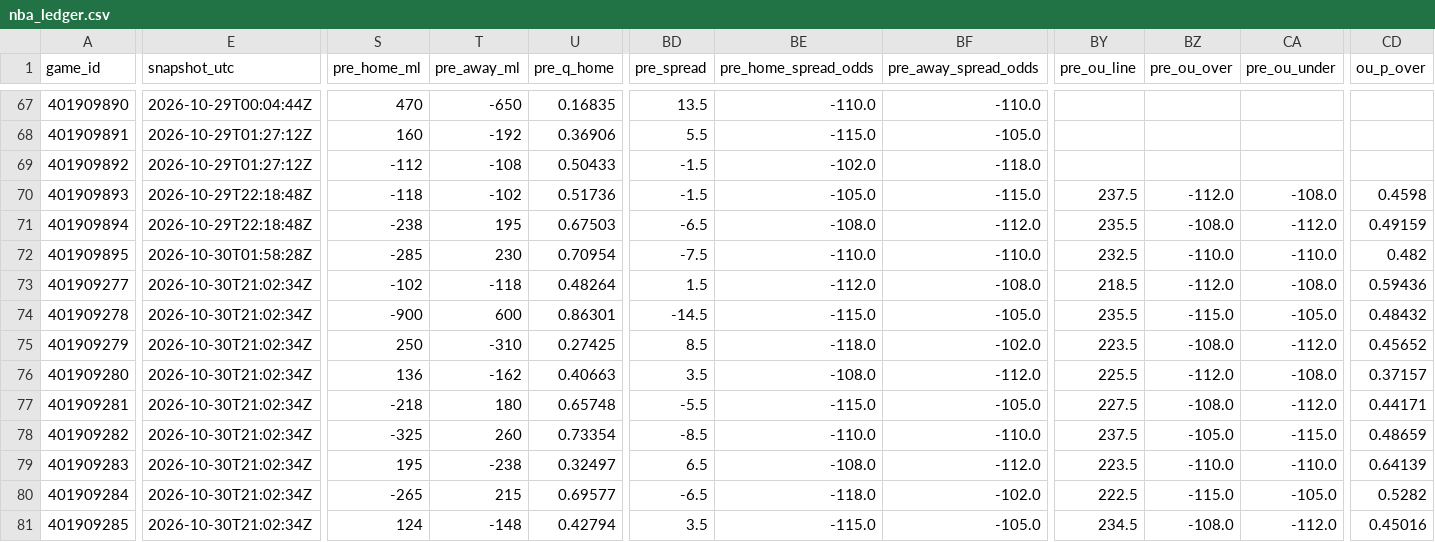
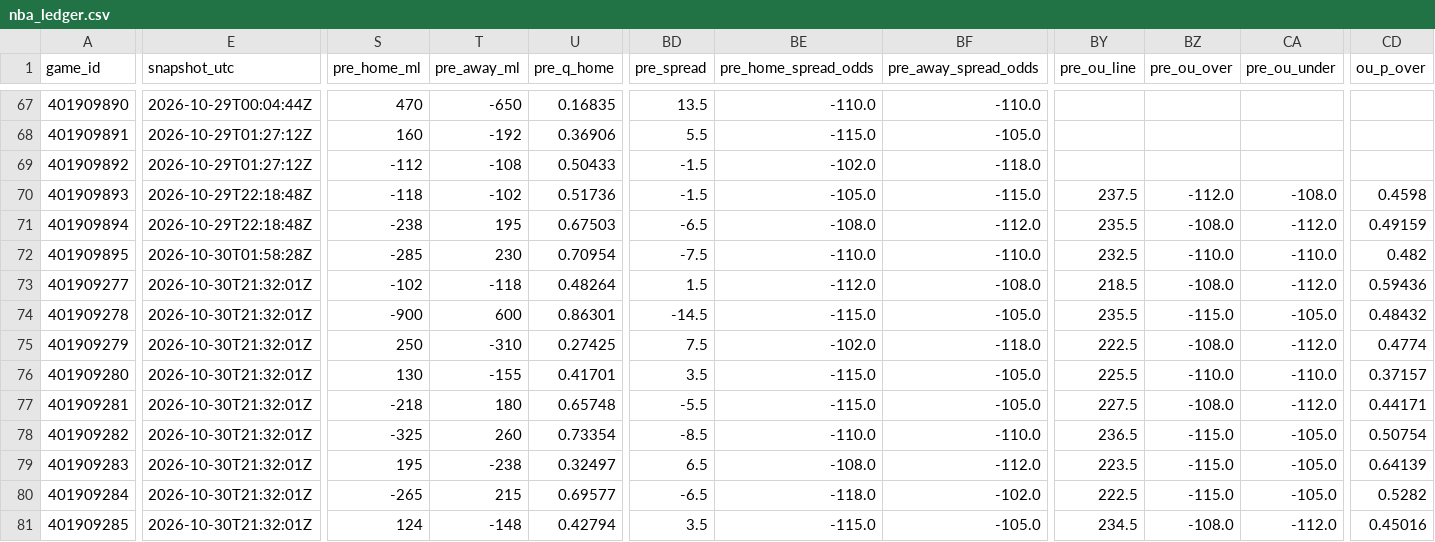
Before and after one commit to Dave356w/nba-matchups, a CSV file: data/nba_ledger.csv, drawn as a sheet; only a part is shown, gaps mark what is left out; the diff covers the shown part only; the diff names each change by its address in the sheet, - before the commit and + after, or states it on an @@ line.

```diff
--- a/data/nba_ledger.csv
+++ b/data/nba_ledger.csv
-E73:E81 (snapshot_utc): 2026-10-30T21:02:34Z
+E73:E81 (snapshot_utc): 2026-10-30T21:32:01Z
-BZ73 (pre_ou_over): -112.0
+BZ73 (pre_ou_over): -108.0
-CA73 (pre_ou_under): -108.0
+CA73 (pre_ou_under): -112.0
-BD75 (pre_spread): 8.5
+BD75 (pre_spread): 7.5
-BE75 (pre_home_spread_odds): -118.0
+BE75 (pre_home_spread_odds): -102.0
-BF75 (pre_away_spread_odds): -102.0
+BF75 (pre_away_spread_odds): -118.0
-BY75 (pre_ou_line): 223.5
+BY75 (pre_ou_line): 222.5
-CD75 (ou_p_over): 0.45652
+CD75 (ou_p_over): 0.4774
-S76 (pre_home_ml): 136
+S76 (pre_home_ml): 130
-T76 (pre_away_ml): -162
+T76 (pre_away_ml): -155
-U76 (pre_q_home): 0.40663
+U76 (pre_q_home): 0.41701
-BE76 (pre_home_spread_odds): -108.0
+BE76 (pre_home_spread_odds): -115.0
-BF76 (pre_away_spread_odds): -112.0
+BF76 (pre_away_spread_odds): -105.0
-BZ76 (pre_ou_over): -112.0
+BZ76 (pre_ou_over): -110.0
-CA76 (pre_ou_under): -108.0
+CA76 (pre_ou_under): -110.0
-BY78 (pre_ou_line): 237.5
+BY78 (pre_ou_line): 236.5
-BZ78 (pre_ou_over): -105.0
+BZ78 (pre_ou_over): -115.0
-CA78 (pre_ou_under): -115.0
+CA78 (pre_ou_under): -105.0
-CD78 (ou_p_over): 0.48659
+CD78 (ou_p_over): 0.50754
-BZ79 (pre_ou_over): -110.0
+BZ79 (pre_ou_over): -115.0
-CA79 (pre_ou_under): -110.0
+CA79 (pre_ou_under): -105.0
```
Also changed, not shown: 16 edited cells elsewhere in this file, data/nba_injuries.csv, data/nba_sleeper.csv, 2 other files.
